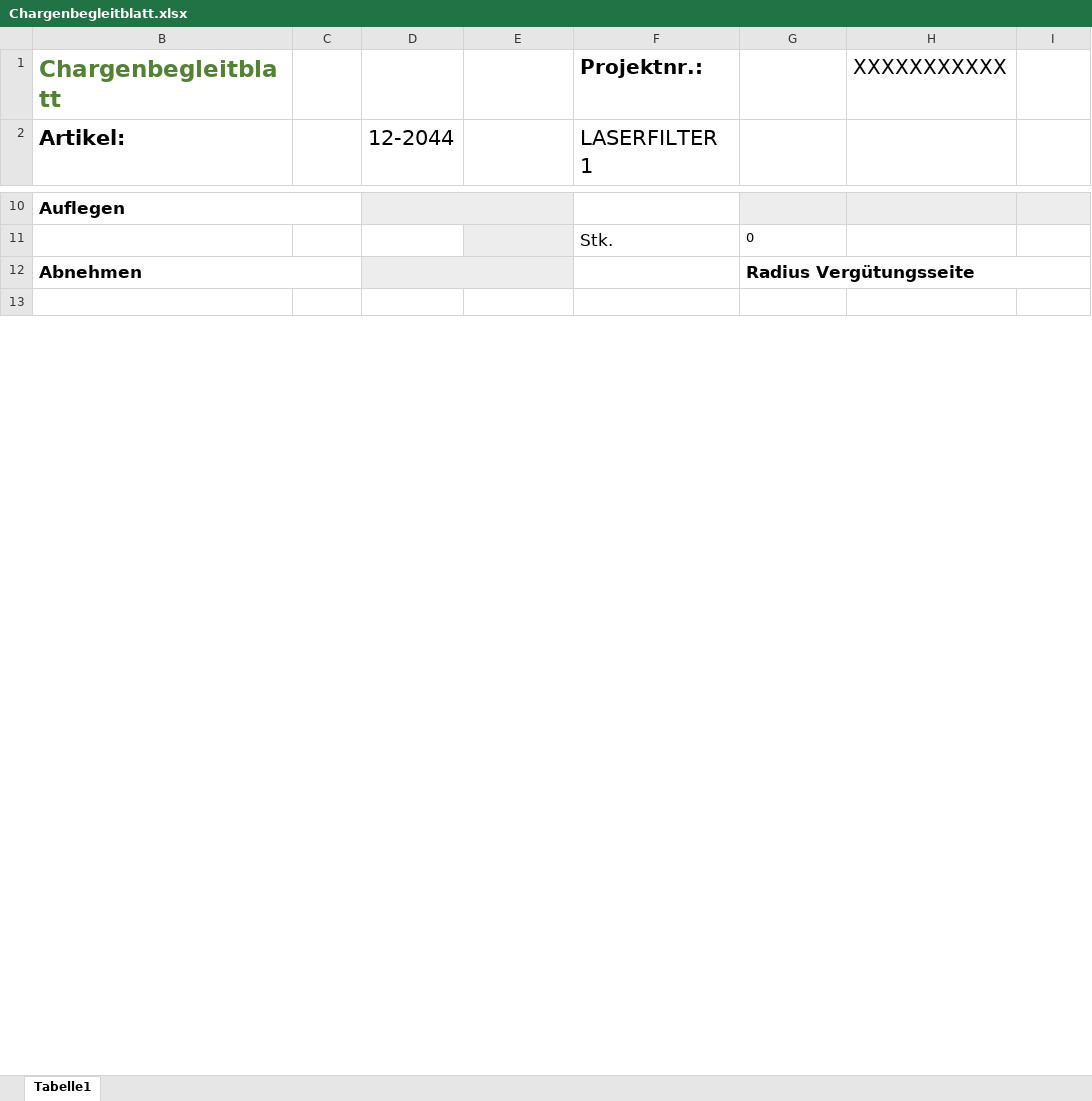
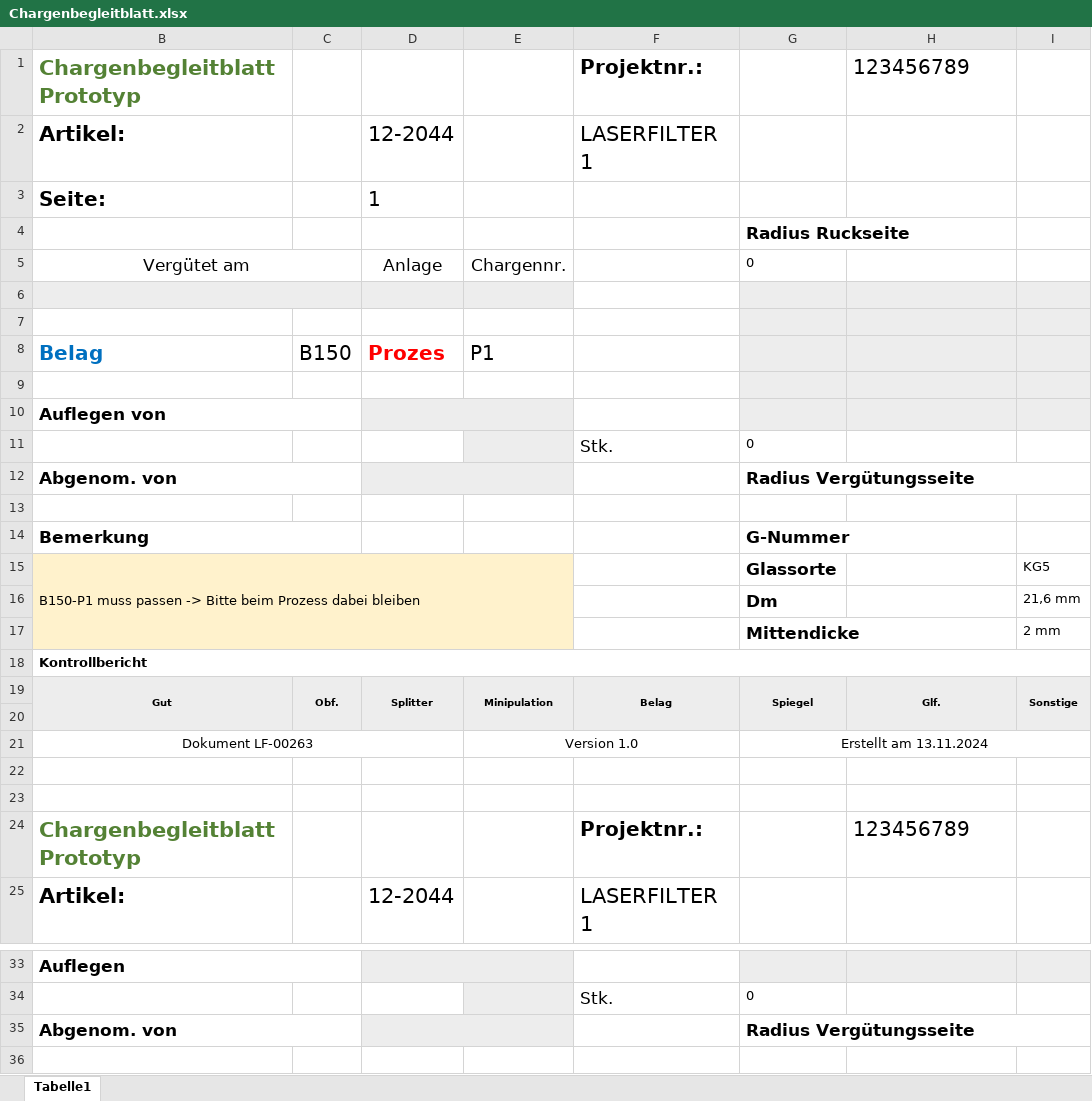
Before and after one commit to MarkusHerb/VerwaltungKST1127, an Excel workbook: VerwaltungKST1127/Chargenbegleitblatt.xlsx, sheet Tabelle1, drawn as a sheet; only a part is shown, gaps mark what is left out; values as stored, in another font and other column widths than the file's, no borders; addresses are those after the commit; the diff covers the shown part only; the diff names each change by its address in the sheet, - before the commit and + after, or states it on an @@ line.

```diff
--- a/VerwaltungKST1127/Chargenbegleitblatt.xlsx (sheet Tabelle1)
+++ b/VerwaltungKST1127/Chargenbegleitblatt.xlsx (sheet Tabelle1)
+row 1: Chargenbegleitblatt Prototyp |  |  |  | Projektnr.: |  | 123456789
@@ row 25 moved to row 2: Artikel: @@
@@ row 26 moved to row 3: Seite: @@
@@ row 27 moved to row 4: Radius Ruckseite @@
@@ row 28 moved to row 5: Vergütet am @@
-row 6: Chargenbegleitblatt |  |  |  | Projektnr.: |  | XXXXXXXXXXX
+row 6: (empty)
-B6:E6 fill: none
+B6:E6 fill: #EDEDED
+B6:C6 merged
-G6:I6 fill: none
+G6:I6 fill: #EDEDED
+row 7: (empty)
@@ row 31 moved to row 8: Belag @@
+row 9: (empty)
+row 10: Auflegen von
@@ row 34 moved to row 11: Stk. @@
+row 12: Abgenom. von |  |  |  |  | Radius Vergütungsseite
+row 13: (empty)
@@ row 37 moved to row 14: Bemerkung @@
@@ row 38 moved to row 15: B150-P1 muss passen -> Bitte beim Prozes… @@
@@ row 39 moved to row 16: Dm @@
@@ row 40 moved to row 17: Mittendicke @@
@@ row 41 moved to row 18: Kontrollbericht @@
@@ row 42 moved to row 19: Gut @@
+row 20: (empty)
+row 21: Dokument LF-00263 |  |  | Version 1.0 |  | Erstellt am 13.11.2024
+row 22: (empty)
+row 23: (empty)
+row 24: Chargenbegleitblatt Prototyp |  |  |  | Projektnr.: |  | 123456789
-B35: Abnehmen
+B35: Abgenom. von
```
Also changed, not shown: 11 removed rows and 2 edited cells elsewhere in this sheet, 7 other files.
